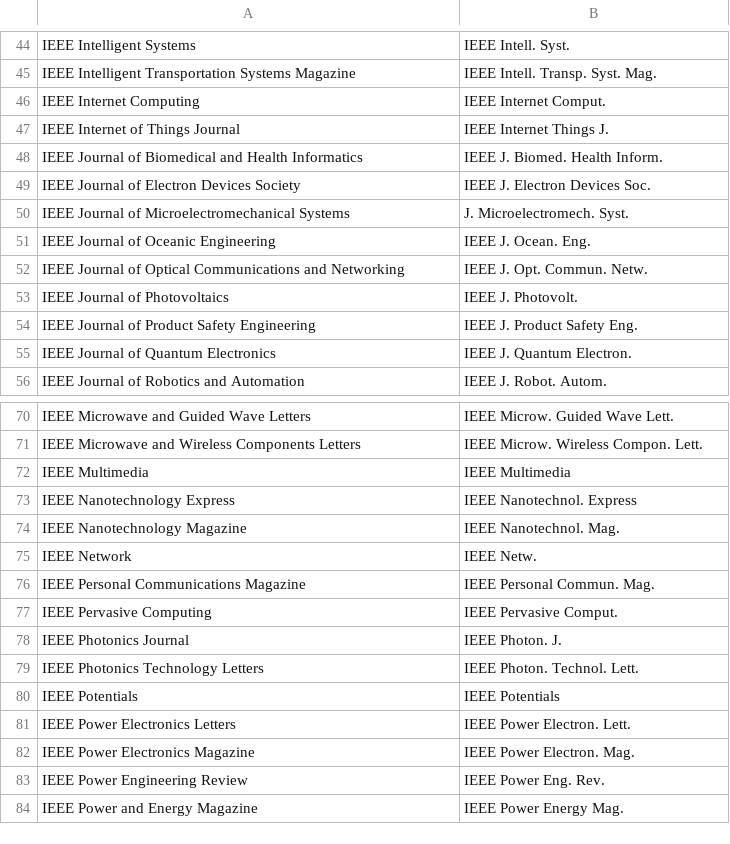
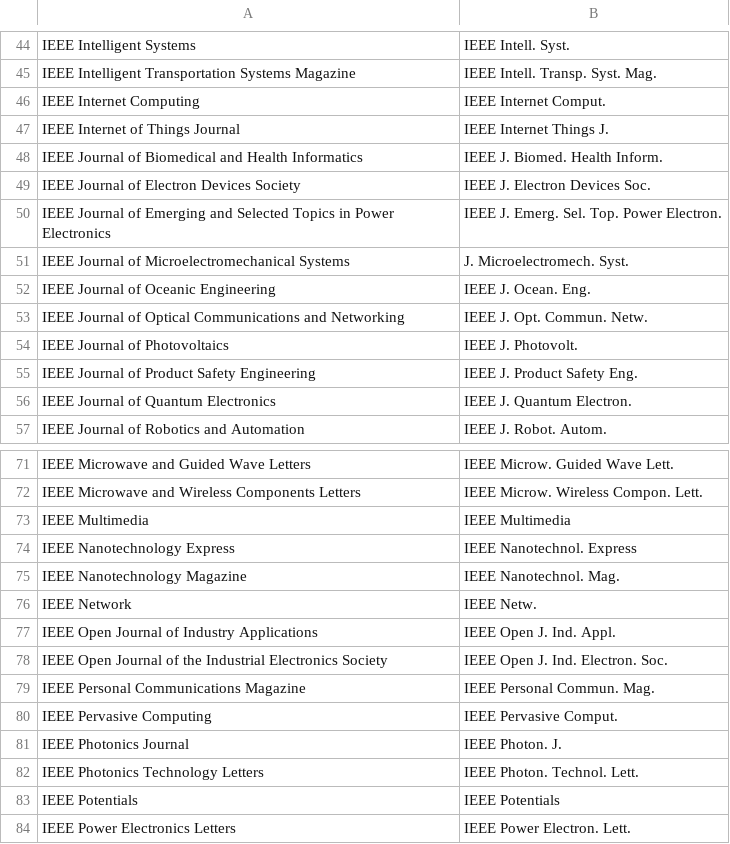
Before and after one commit to JabRef/abbrv.jabref.org, a CSV file: journals/journal_abbreviations_ieee.csv, drawn as a sheet; only a part is shown, gaps mark what is left out; the shorter side is filled out with more unchanged rows.

```diff
--- a/journals/journal_abbreviations_ieee.csv
+++ b/journals/journal_abbreviations_ieee.csv
@@ -49,2 +49,3 @@
 "IEEE Journal of Electron Devices Society","IEEE J. Electron Devices Soc."
+"IEEE Journal of Emerging and Selected Topics in Power Electronics","IEEE J. Emerg. Sel. Top. Power Electron."
 "IEEE Journal of Microelectromechanical Systems","J. Microelectromech. Syst."
@@ -75,2 +76,4 @@
 "IEEE Network","IEEE Netw."
+"IEEE Open Journal of Industry Applications","IEEE Open J. Ind. Appl."
+"IEEE Open Journal of the Industrial Electronics Society","IEEE Open J. Ind. Electron. Soc."
 "IEEE Personal Communications Magazine","IEEE Personal Commun. Mag."
```
Also changed, not shown: journals/journal_abbreviations_mechanical.csv.
